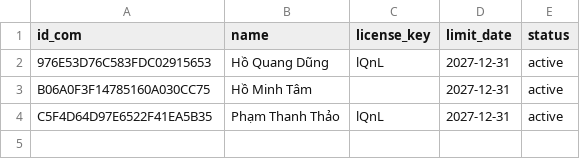
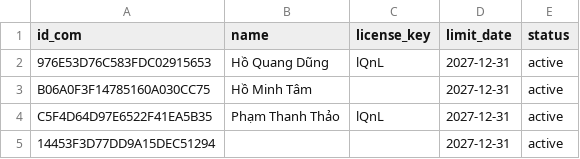
Before and after one commit to DungCaad/Facebook, a CSV file: customer.csv, drawn as a sheet.

Commit message:
Add

```diff
--- a/customer.csv
+++ b/customer.csv
@@ -4 +4,2 @@ B06A0F3F14785160A030CC75,Hồ Minh Tâm,,2027-12-31,active
 C5F4D64D97E6522F41EA5B35,Phạm Thanh Thảo,lQnL,2027-12-31,active
+14453F3D77DD9A15DEC51294,,,2027-12-31,active
```
